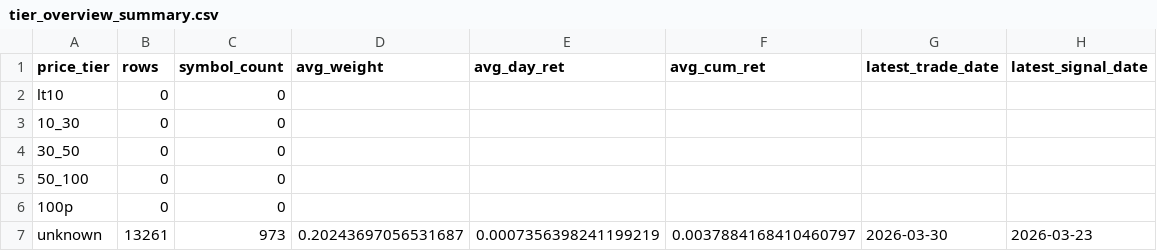
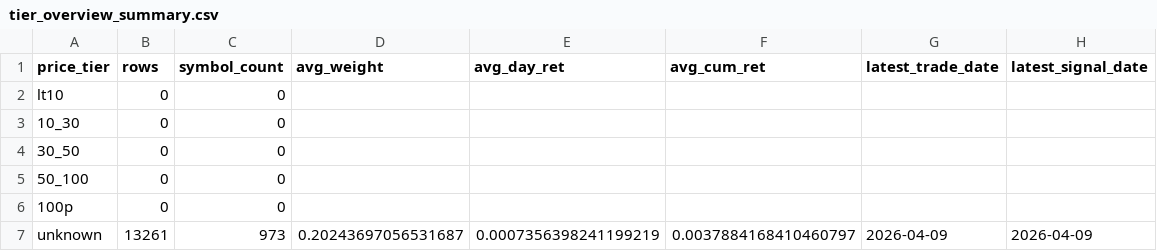
Before and after one commit to bichcs5566-alt/V204-app, a CSV file: tier_overview_summary.csv, drawn as a sheet.

```diff
--- a/tier_overview_summary.csv
+++ b/tier_overview_summary.csv
@@ -6,2 +6,2 @@ lt10,0,0,,,,,
 100p,0,0,,,,,
-unknown,13261,973,0.20243697056531687,0.0007356398241199219,0.0037884168410460797,2026-03-30,2026-03-23
+unknown,13261,973,0.20243697056531687,0.0007356398241199219,0.0037884168410460797,2026-04-09,2026-04-09
```
Also changed, not shown: update_log.csv, v202_positions.csv, 4 other files.
